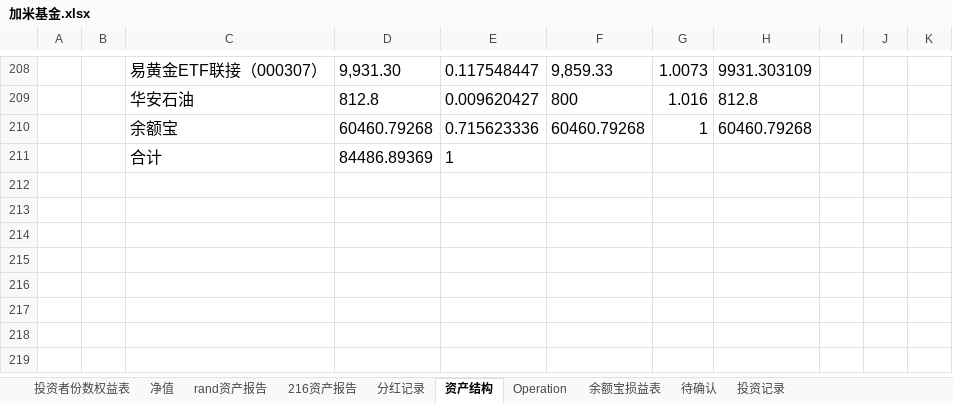
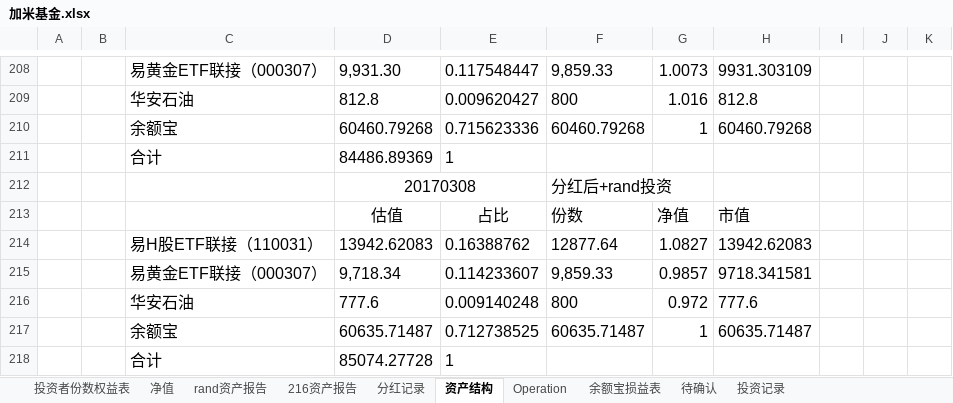
Before and after one commit to randliu/tractionrec, an Excel workbook: 加米基金.xlsx, sheet 资产结构, drawn as a sheet; only a part is shown, gaps mark what is left out; values as stored, in another font and other column widths than the file's, no borders; the diff names each change by its address in the sheet, - before the commit and + after, or states it on an @@ line.

```diff
--- a/加米基金.xlsx (sheet 资产结构)
+++ b/加米基金.xlsx (sheet 资产结构)
+row 212:  |  |  | 20170308 |  | 分红后+rand投资
+row 213:  |  |  | 估值 | 占比 | 份数 | 净值 | 市值
+row 214:  |  | 易H股ETF联接（110031） | 13942.62083 | 0.16388762 | 12877.64 | 1.0827 | 13942.62083
+row 215:  |  | 易黄金ETF联接（000307） | 9,718.34 | 0.114233607 | 9,859.33 | 0.9857 | 9718.341581
+row 216:  |  | 华安石油 | 777.6 | 0.009140248 | 800 | 0.972 | 777.6
+row 217:  |  | 余额宝 | 60635.71487 | 0.712738525 | 60635.71487 | 1 | 60635.71487
+row 218:  |  | 合计 | 85074.27728 | 1
```
Also changed, not shown: sheet 净值, sheet 216资产报告, sheet 余额宝损益表, 蹦驼基金.xlsx.
